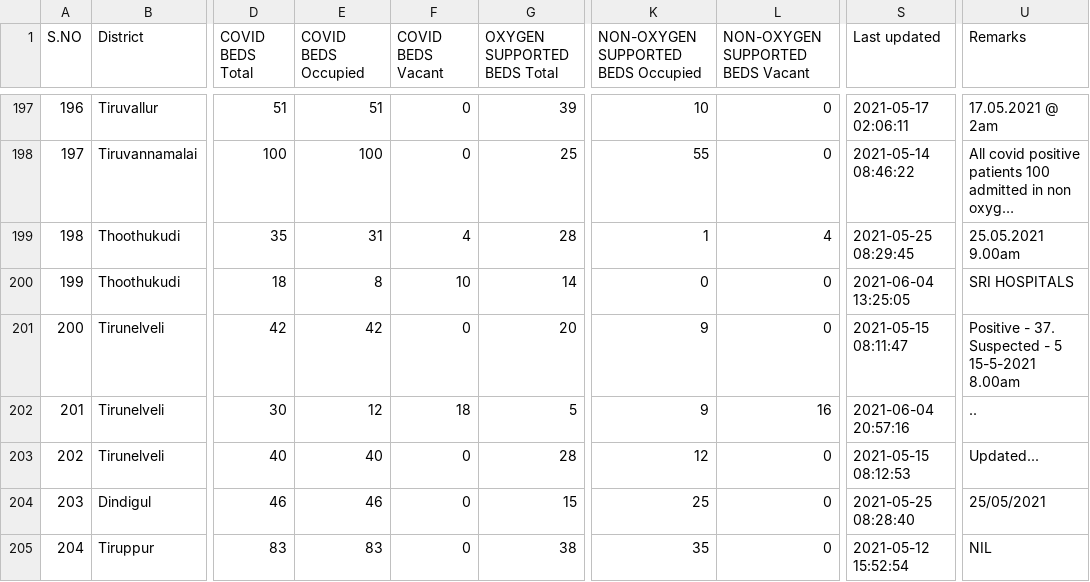
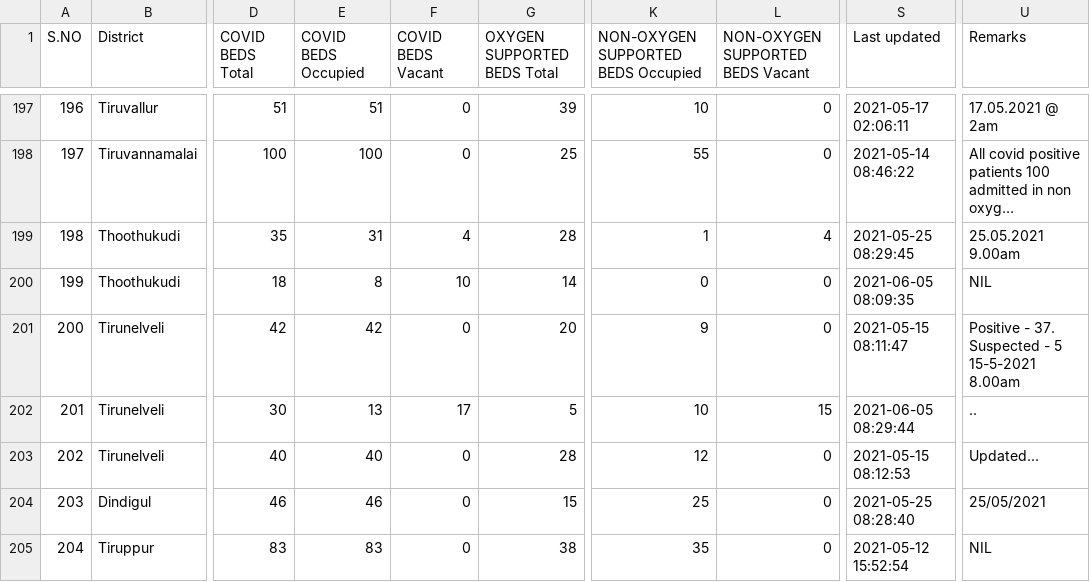
Before and after one commit to stopcoronatn/stopcoronatn.github.io, a CSV file: data/beds.csv, drawn as a sheet; only a part is shown, gaps mark what is left out; long unchanged cells end in …; the diff covers the shown part only; the diff names each change by its address in the sheet, - before the commit and + after, or states it on an @@ line.

```diff
--- a/data/beds.csv
+++ b/data/beds.csv
-S200 (Last updated): 2021-06-04 13:25:05
+S200 (Last updated): 2021-06-05 08:09:35
-U200 (Remarks): SRI HOSPITALS
+U200 (Remarks): NIL
-E202 (COVID BEDS Occupied): 12
+E202 (COVID BEDS Occupied): 13
-F202 (COVID BEDS Vacant): 18
+F202 (COVID BEDS Vacant): 17
-K202: 9
+K202: 10
-L202 (NON-OXYGEN SUPPORTED BEDS Vacant): 16
+L202 (NON-OXYGEN SUPPORTED BEDS Vacant): 15
-S202 (Last updated): 2021-06-04 20:57:16
+S202 (Last updated): 2021-06-05 08:29:44
```
Also changed, not shown: 73 edited cells elsewhere in this file.
